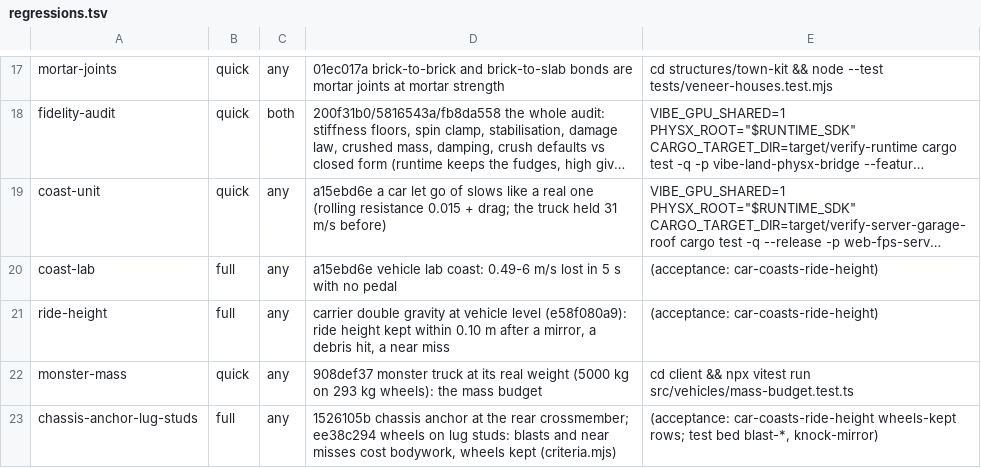
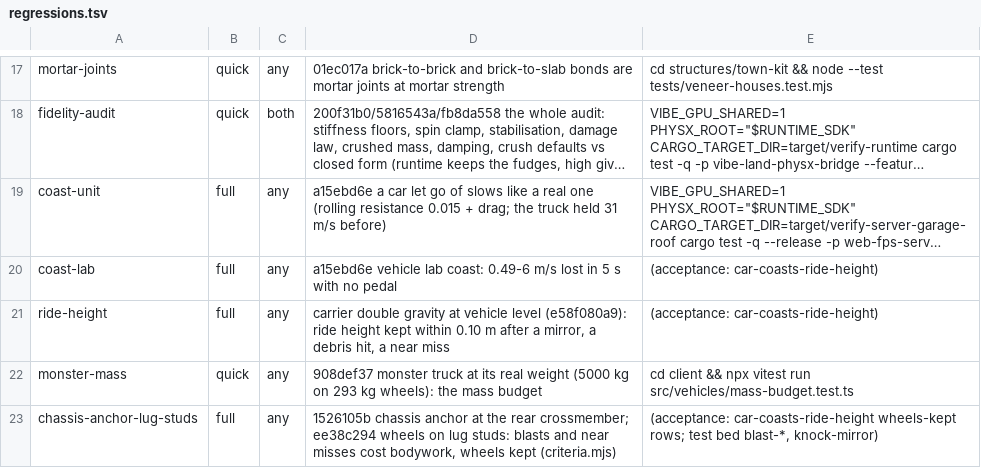
Before and after one commit to Glavin001/vibe-land, a TSV file: scripts/verify/regressions.tsv, drawn as a sheet; only a part is shown, gaps mark what is left out; long unchanged cells end in …; the diff names each change by its address in the sheet, - before the commit and + after, or states it on an @@ line.

```diff
--- a/scripts/verify/regressions.tsv
+++ b/scripts/verify/regressions.tsv
-B19: quick
+B19: full
```
